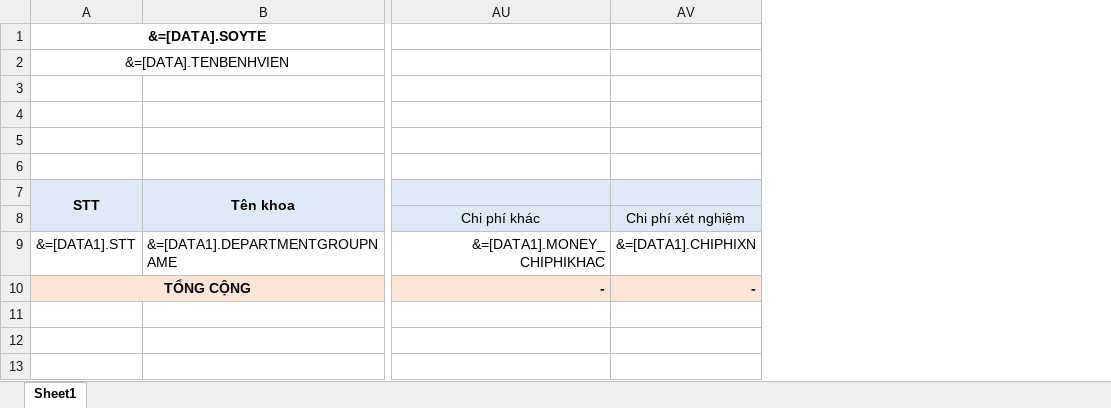
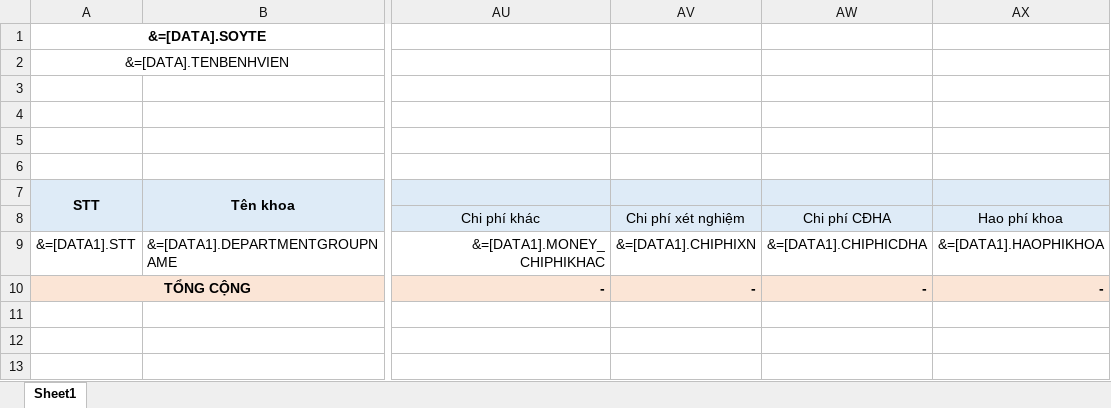
Before and after one commit to gaconleocay/MedicalLink, an Excel workbook: MedicalLink/Templates/BC_TongHopDoanhThuTheoKhoa_01.xlsx, sheet Sheet1, drawn as a sheet; only a part is shown, gaps mark what is left out; values as stored, in another font and other column widths than the file's, no borders; the diff names each change by its address in the sheet, - before the commit and + after, or states it on an @@ line.

```diff
--- a/MedicalLink/Templates/BC_TongHopDoanhThuTheoKhoa_01.xlsx (sheet Sheet1)
+++ b/MedicalLink/Templates/BC_TongHopDoanhThuTheoKhoa_01.xlsx (sheet Sheet1)
@@ column AW unhidden, rows 8-10: Chi phí CĐHA | &=[DATA1].CHIPHICDHA | - @@
@@ column AX unhidden, rows 8-10: Hao phí khoa | &=[DATA1].HAOPHIKHOA | - @@
```
Also changed, not shown: MedicalLink/Templates/0_ToolsDVKTChiPhi_Export.xlsx, MedicalLink/Templates/BC_117_MoYCBangPPKinhHienVi.xlsx, 36 other files.
